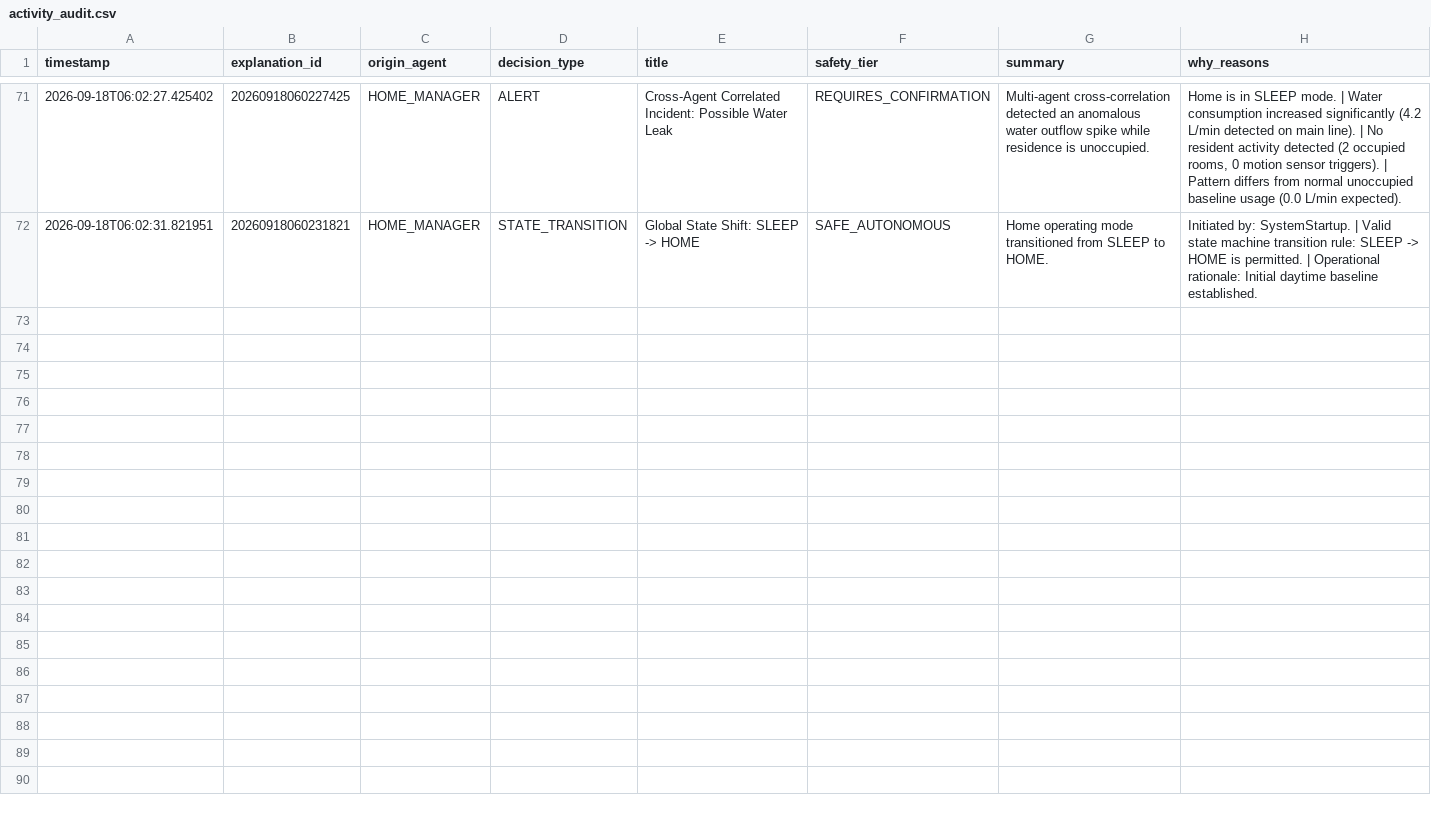
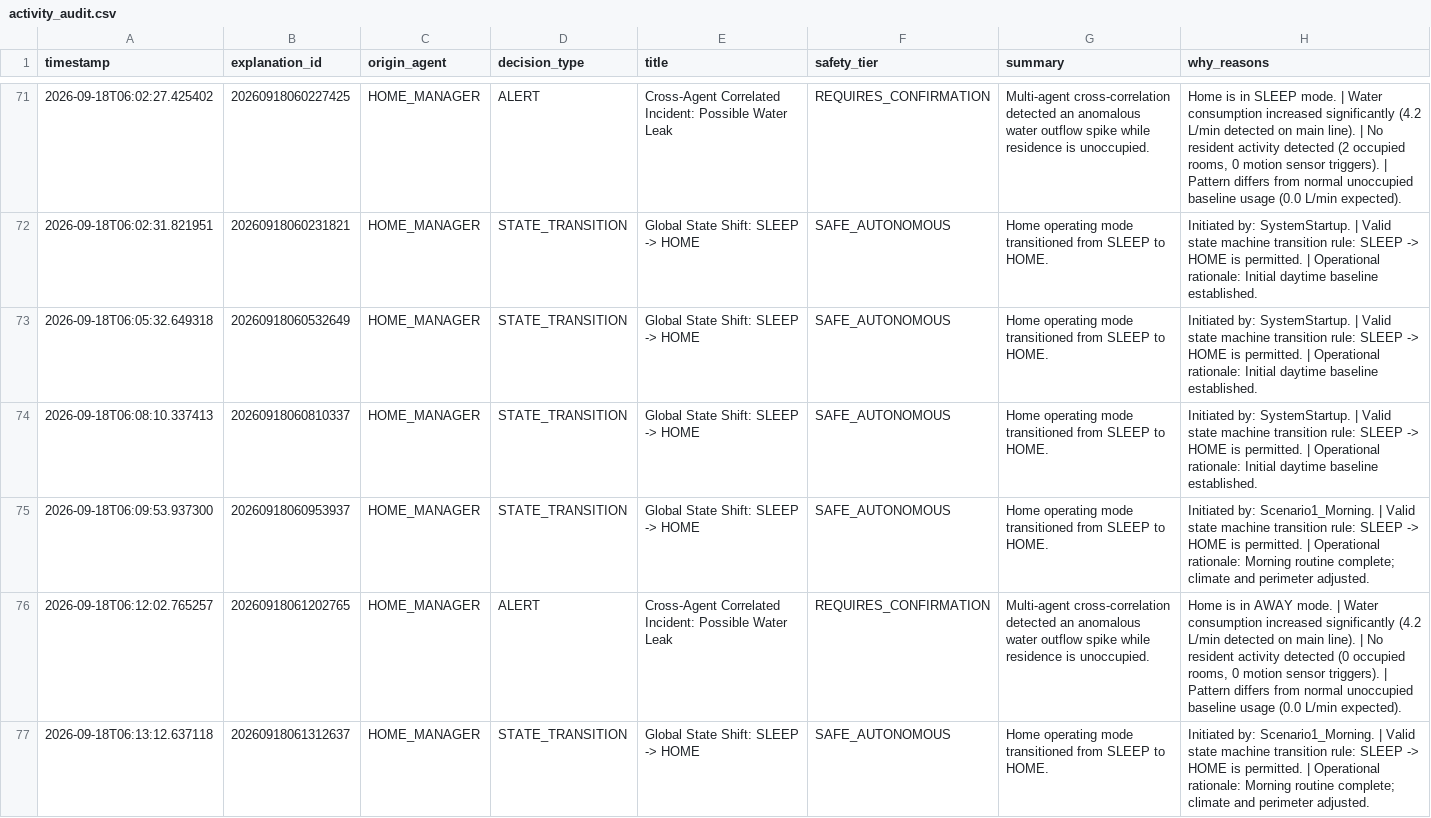
Before and after one commit to Vaibhav007-star/HomeMind-Multi-Agent-AI-Home-Management-System, a CSV file: logs/activity_audit.csv, drawn as a sheet; only a part is shown, gaps mark what is left out; the diff covers the shown part only; the diff names each change by its address in the sheet, - before the commit and + after, or states it on an @@ line.

```diff
--- a/logs/activity_audit.csv
+++ b/logs/activity_audit.csv
+row 73: 2026-09-18T06:05:32.649318 | 20260918060532649 | HOME_MANAGER | STATE_TRANSITION | Global State Shift: SLEEP -> HOME | SAFE_AUTONOMOUS | Home operating mode transitioned from SLEEP to HOME. | Initiated by: SystemStartup. | Valid state machine transition rule: SLEEP -> HOME is permitted. | Operational rationale: Initial daytime baseline established.
+row 74: 2026-09-18T06:08:10.337413 | 20260918060810337 | HOME_MANAGER | STATE_TRANSITION | Global State Shift: SLEEP -> HOME | SAFE_AUTONOMOUS | Home operating mode transitioned from SLEEP to HOME. | Initiated by: SystemStartup. | Valid state machine transition rule: SLEEP -> HOME is permitted. | Operational rationale: Initial daytime baseline established.
+row 75: 2026-09-18T06:09:53.937300 | 20260918060953937 | HOME_MANAGER | STATE_TRANSITION | Global State Shift: SLEEP -> HOME | SAFE_AUTONOMOUS | Home operating mode transitioned from SLEEP to HOME. | Initiated by: Scenario1_Morning. | Valid state machine transition rule: SLEEP -> HOME is permitted. | Operational rationale: Morning routine complete; climate and perimeter adjusted.
+row 76: 2026-09-18T06:12:02.765257 | 20260918061202765 | HOME_MANAGER | ALERT | Cross-Agent Correlated Incident: Possible Water Leak | REQUIRES_CONFIRMATION | Multi-agent cross-correlation detected an anomalous water outflow spike while residence is unoccupied. | Home is in AWAY mode. | Water consumption increased significantly (4.2 L/min detected on main line). | No resident activity detected (0 occupied rooms, 0 motion sensor triggers). | Pattern differs from normal unoccupied baseline usage (0.0 L/min expected).
+row 77: 2026-09-18T06:13:12.637118 | 20260918061312637 | HOME_MANAGER | STATE_TRANSITION | Global State Shift: SLEEP -> HOME | SAFE_AUTONOMOUS | Home operating mode transitioned from SLEEP to HOME. | Initiated by: Scenario1_Morning. | Valid state machine transition rule: SLEEP -> HOME is permitted. | Operational rationale: Morning routine complete; climate and perimeter adjusted.
```
Also changed, not shown: 5 added rows elsewhere in this file, 5 other files.
